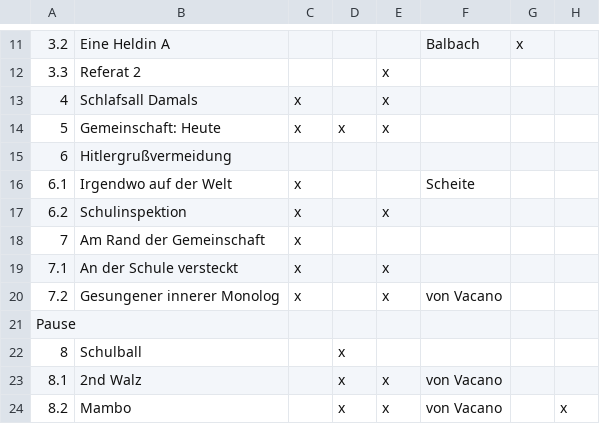
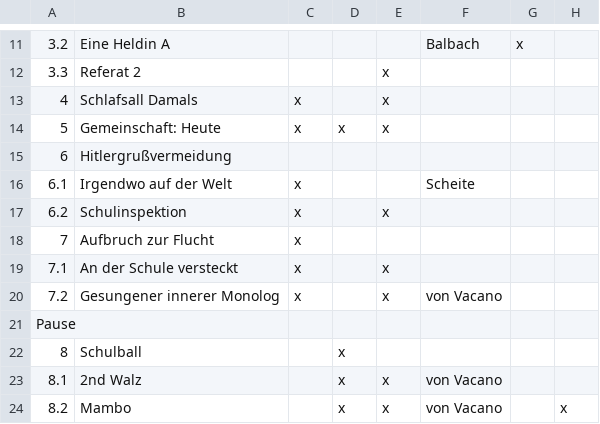
Before and after one commit to LepoldThaddenschule/thadden27, a CSV file: besetzung.csv, drawn as a sheet; only a part is shown, gaps mark what is left out; the diff names each change by its address in the sheet, - before the commit and + after, or states it on an @@ line.

Commit message:
Umbenennung

```diff
--- a/besetzung.csv
+++ b/besetzung.csv
-B18: Am Rand der Gemeinschaft
+B18: Aufbruch zur Flucht
```
